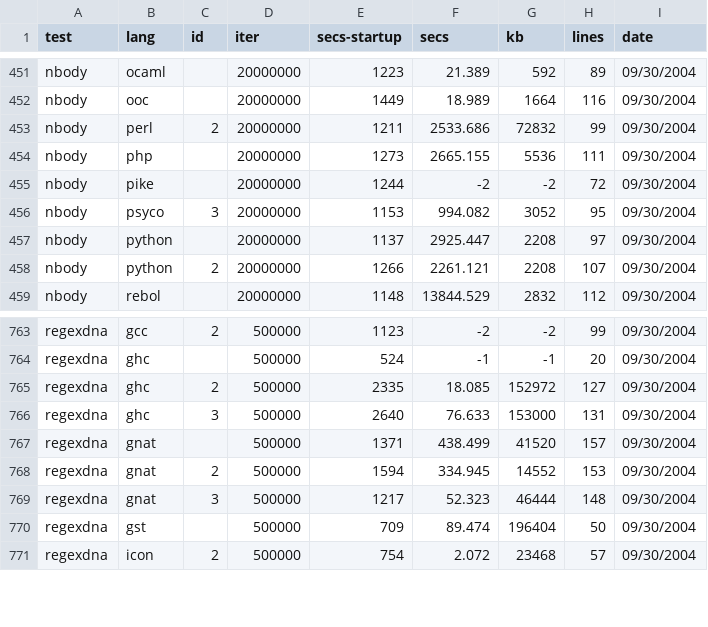
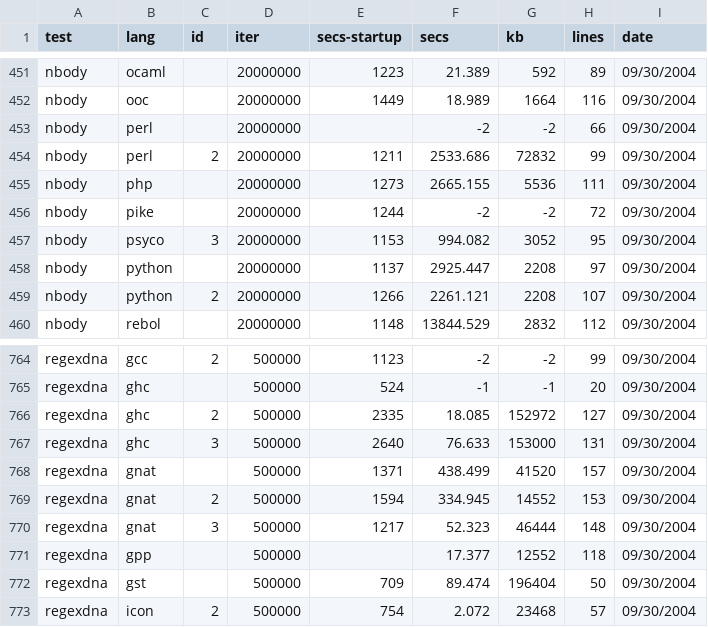
Before and after one commit to kragen/shootout, a CSV file: website/websites/gp4/data/data.csv, drawn as a sheet; only a part is shown, gaps mark what is left out; the diff names each change by its address in the sheet, - before the commit and + after, or states it on an @@ line.

```diff
--- a/website/websites/gp4/data/data.csv
+++ b/website/websites/gp4/data/data.csv
+row 453: nbody | perl |  | 20000000 |  | -2 | -2 | 66 | 09/30/2004
+row 771: regexdna | gpp |  | 500000 |  | 17.377 | 12552 | 118 | 09/30/2004
```
Also changed, not shown: website/websites/gp4/data/ndata.csv, 5 other files.
